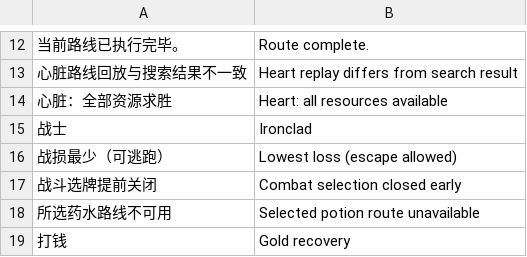
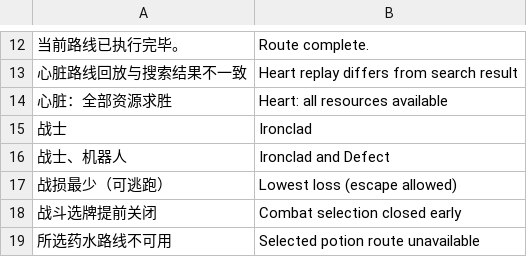
Before and after one commit to Yongzhaooo/sts1-combat-solver, a TSV file: overlay/resources/localization/backend-en.tsv, drawn as a sheet; only a part is shown, gaps mark what is left out; the shorter side is filled out with more unchanged rows; the diff names each change by its address in the sheet, - before the commit and + after, or states it on an @@ line.

Commit message:
Open the Defect combat switch
backend.SUPPORTED_CLASSES and SolverMod.SUPPORTED now list IRONCLAD and DEFECT.
Out-of-combat autopilot (OutsidePacket) stays Ironclad-only, so the registry
check now requires the two combat gates to match and the outside gate to be a
subset of them.

The --defect-test build, its backend shim and generator are removed: with the
gate open they built the same jar as a normal build. Checks that widened the
gate for recorded Defect roots no longer need to; check_backend_protocol solves
a recorded Defect root through the spawned backend.

README, Workshop text and the mod description claim combat support for the
Defect and keep full autopilot as Ironclad only.

```diff
--- a/overlay/resources/localization/backend-en.tsv
+++ b/overlay/resources/localization/backend-en.tsv
+row 16: 战士、机器人 | Ironclad and Defect
```
Also changed, not shown: 16 other files.
